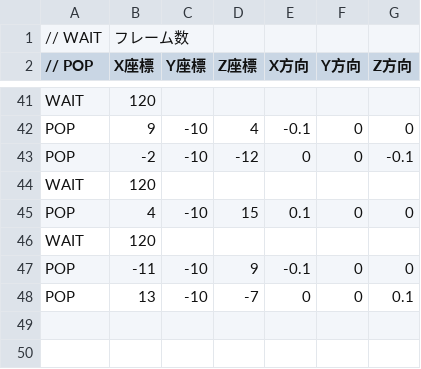
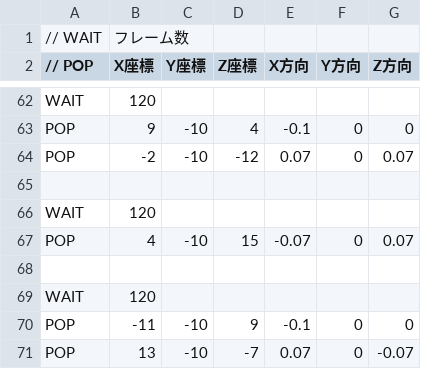
Before and after one commit to lc1b-tanabe-kazuma/10day_3, a CSV file: DirectXGame/Resources/enemy/enemyPopData.csv, drawn as a sheet; only a part is shown, gaps mark what is left out; the diff covers the shown part only.

```diff
--- a/DirectXGame/Resources/enemy/enemyPopData.csv
+++ b/DirectXGame/Resources/enemy/enemyPopData.csv
@@ -42,7 +63,9 @@ WAIT,120
 POP,9,-10,4,-0.1,0,0
-POP,-2,-10,-12,0,0,-0.1
+POP,-2,-10,-12,0.07,0,0.07
+
 WAIT,120
-POP,4,-10,15,0.1,0,0
+POP,4,-10,15,-0.07,0,0.07
+
 WAIT,120
 POP,-11,-10,9,-0.1,0,0
-POP,13,-10,-7,0,0,0.1
+POP,13,-10,-7,0.07,0,-0.07
```
Also changed, not shown: 21 added rows and 20 edited cells elsewhere in this file, 8 other files.
